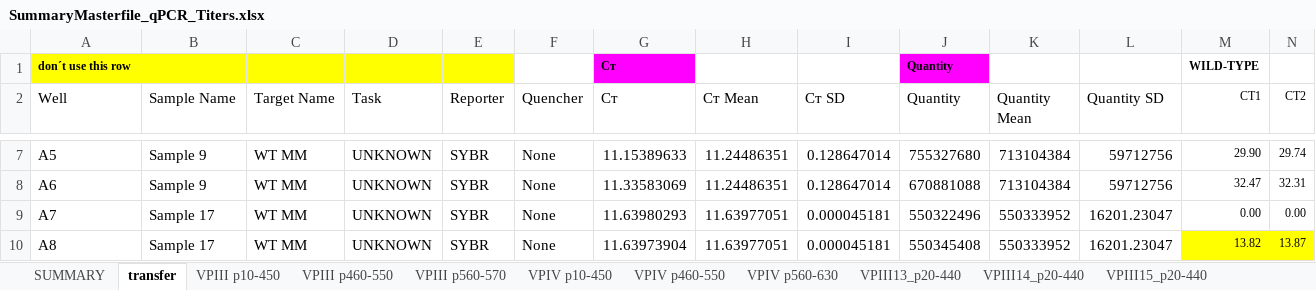
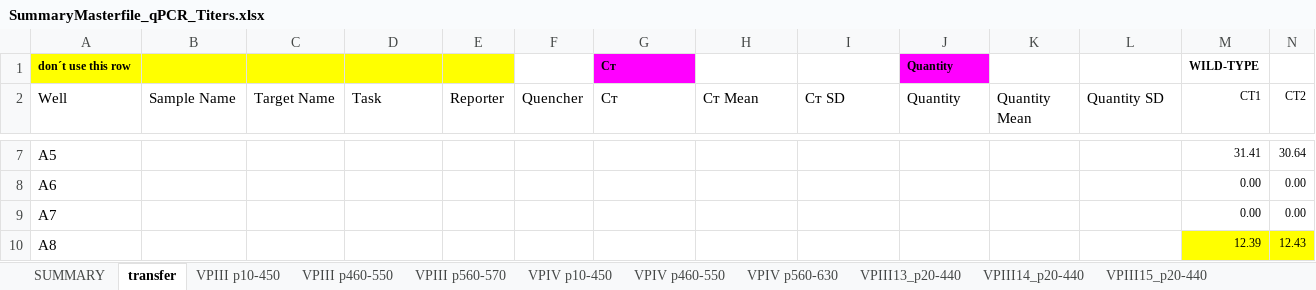
Before and after one commit to Al313/hiv1_genome_evolution, an Excel workbook: data/titration/SummaryMasterfile_qPCR_Titers.xlsx, sheet transfer, drawn as a sheet; only a part is shown, gaps mark what is left out; values as stored, in another font and other column widths than the file's, no borders; the diff covers the shown part only; the diff names each change by its address in the sheet, - before the commit and + after, or states it on an @@ line.

```diff
--- a/data/titration/SummaryMasterfile_qPCR_Titers.xlsx (sheet transfer)
+++ b/data/titration/SummaryMasterfile_qPCR_Titers.xlsx (sheet transfer)
-B7:B8 (Sample Name): Sample 9
+B7:B8 (Sample Name): (empty)
-C7:C10 (Target Name): WT MM
+C7:C10 (Target Name): (empty)
-D7:D10 (Task): UNKNOWN
+D7:D10 (Task): (empty)
-E7:E10 (Reporter): SYBR
+E7:E10 (Reporter): (empty)
-F7:F10 (Quencher): None
+F7:F10 (Quencher): (empty)
-G7 (Cт): 11.15389633
+G7 (Cт): (empty)
-H7:H8 (Cт Mean): 11.24486351
+H7:H8 (Cт Mean): (empty)
-I7:I8 (Cт SD): 0.128647014
+I7:I8 (Cт SD): (empty)
-J7 (Quantity): 755327680
+J7 (Quantity): (empty)
-K7:K8 (Quantity Mean): 713104384
+K7:K8 (Quantity Mean): (empty)
-L7:L8 (Quantity SD): 59712756
+L7:L8 (Quantity SD): (empty)
-M7 (CT1): 29.90
+M7 (CT1): 31.41
-N7 (CT2): 29.74
+N7 (CT2): 30.64
-G8 (Cт): 11.33583069
+G8 (Cт): (empty)
-J8 (Quantity): 670881088
+J8 (Quantity): (empty)
-M8 (CT1): 32.47
+M8 (CT1): 0.00
-N8 (CT2): 32.31
+N8 (CT2): 0.00
-B9:B10 (Sample Name): Sample 17
+B9:B10 (Sample Name): (empty)
-G9 (Cт): 11.63980293
+G9 (Cт): (empty)
-H9:H10 (Cт Mean): 11.63977051
+H9:H10 (Cт Mean): (empty)
-I9:I10 (Cт SD): 0.000045181
+I9:I10 (Cт SD): (empty)
-J9 (Quantity): 550322496
+J9 (Quantity): (empty)
-K9:K10 (Quantity Mean): 550333952
+K9:K10 (Quantity Mean): (empty)
-L9:L10 (Quantity SD): 16201.23047
+L9:L10 (Quantity SD): (empty)
-G10 (Cт): 11.63973904
+G10 (Cт): (empty)
-J10 (Quantity): 550345408
+J10 (Quantity): (empty)
-M10 (CT1): 13.82
+M10 (CT1): 12.39
-N10 (CT2): 13.87
+N10 (CT2): 12.43
```
Also changed, not shown: 32 added rows, 726 edited cells and cell formats elsewhere in this sheet, sheet SUMMARY, other sheet tabs, formulas that keep their value, 4 other files.
